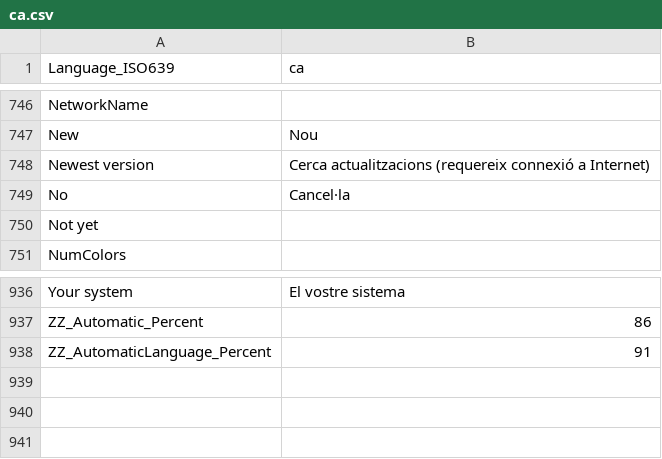
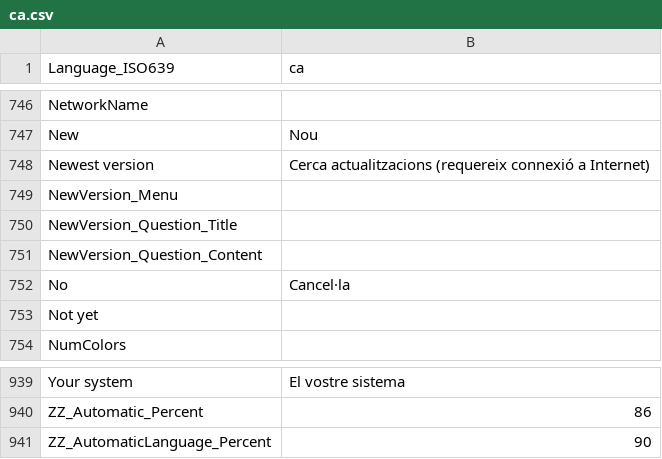
Before and after one commit to MediaArea/MediaInfo, a CSV file: Source/Ressource/Plugin/Language/ca.csv, drawn as a sheet; only a part is shown, gaps mark what is left out.

```diff
--- a/Source/Ressource/Plugin/Language/ca.csv
+++ b/Source/Ressource/Plugin/Language/ca.csv
@@ -748,2 +748,5 @@ New;Nou
 Newest version;Cerca actualitzacions (requereix connexió a Internet)
+NewVersion_Menu
+NewVersion_Question_Title
+NewVersion_Question_Content
 No;Cancel·la
@@ -937,2 +940,2 @@ Your system;El vostre sistema
 ZZ_Automatic_Percent;86
-ZZ_AutomaticLanguage_Percent;91
+ZZ_AutomaticLanguage_Percent;90
```
Also changed, not shown: Source/Ressource/Language.csv, Source/Ressource/Plugin/Language/be.csv, 34 other files.
